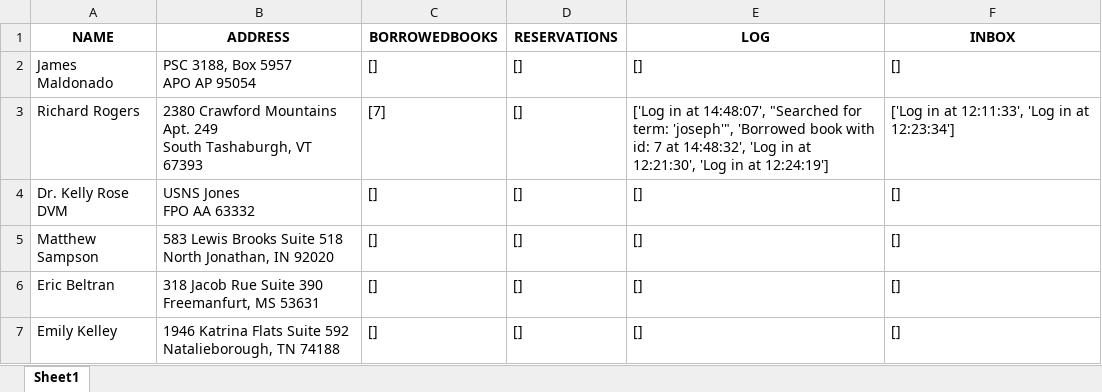
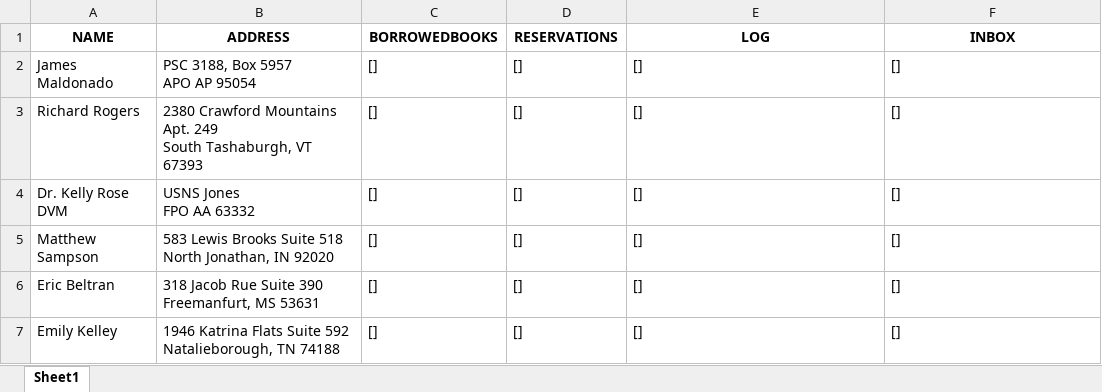
Before and after one commit to JaksSpecialisterne/CaseOpgave1, an Excel workbook: user_data.xlsx, sheet Sheet1, drawn as a sheet; only a part is shown; values as stored, in another font and other column widths than the file's, no borders; the diff names each change by its address in the sheet, - before the commit and + after, or states it on an @@ line.

```diff
--- a/user_data.xlsx (sheet Sheet1)
+++ b/user_data.xlsx (sheet Sheet1)
-C3 (BORROWEDBOOKS): [7]
+C3 (BORROWEDBOOKS): []
-E3 (LOG): ['Log in at 14:48:07', "Searched for term: 'joseph'", 'Borrowed book with id: 7 at 14:48:32', 'Log in at 12:21:30', 'Log in at 12:24:19']
+E3 (LOG): []
-F3 (INBOX): ['Log in at 12:11:33', 'Log in at 12:23:34']
+F3 (INBOX): []
```
Also changed, not shown: checkExcelFunction3.xlsx, libraryBooks.xlsx, 4 other files.
